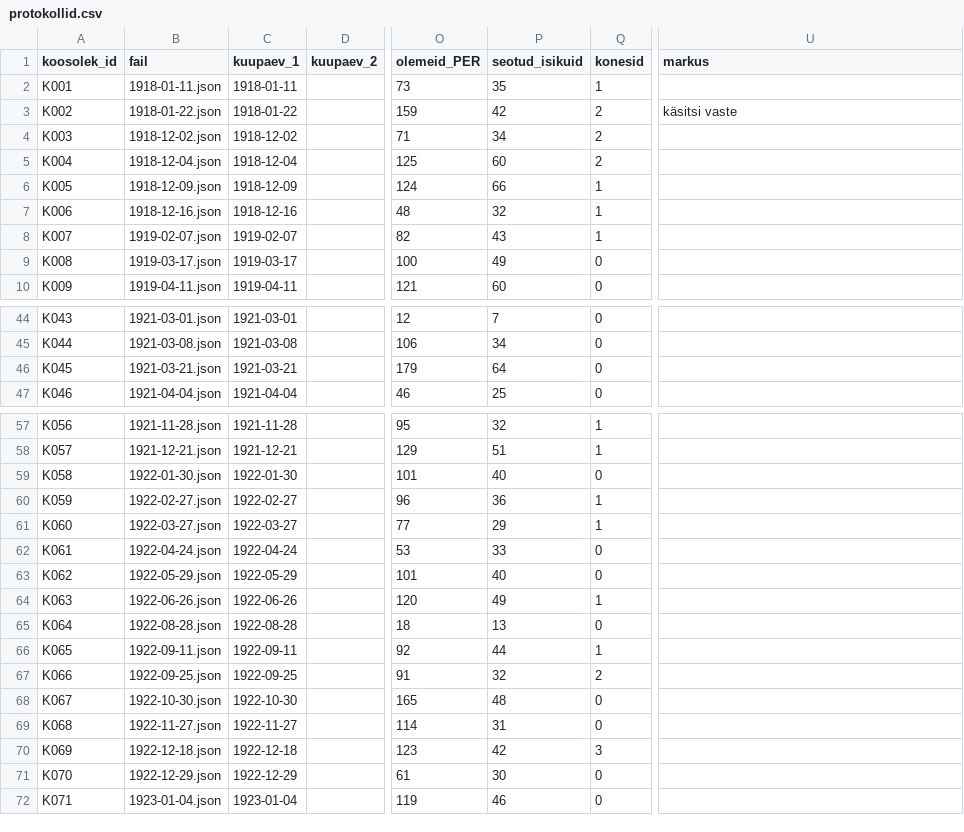
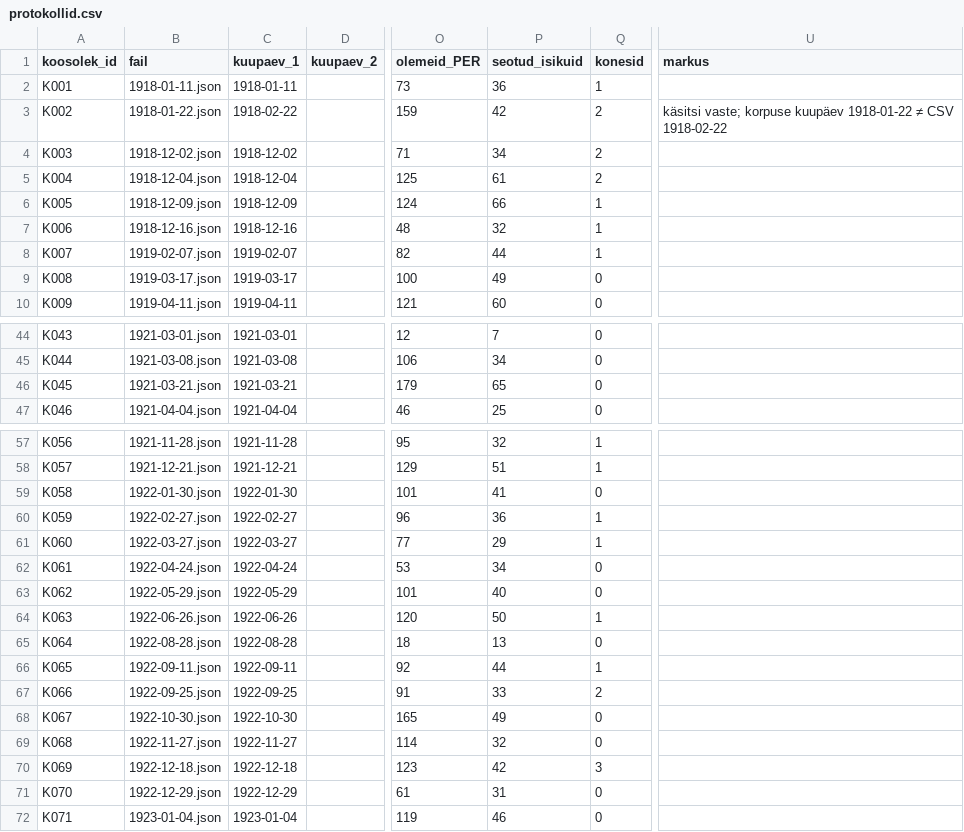
Before and after one commit to ut-history-archaeology/tlv-rakendus, a CSV file: data/protokollid.csv, drawn as a sheet; only a part is shown, gaps mark what is left out; the diff covers the shown part only; the diff names each change by its address in the sheet, - before the commit and + after, or states it on an @@ line.

```diff
--- a/data/protokollid.csv
+++ b/data/protokollid.csv
-P2 (seotud_isikuid): 35
+P2 (seotud_isikuid): 36
-C3 (kuupaev_1): 1918-01-22
+C3 (kuupaev_1): 1918-02-22
-U3 (markus): käsitsi vaste
+U3 (markus): käsitsi vaste; korpuse kuupäev 1918-01-22 ≠ CSV 1918-02-22
-P5 (seotud_isikuid): 60
+P5 (seotud_isikuid): 61
-P8 (seotud_isikuid): 43
+P8 (seotud_isikuid): 44
-P46 (seotud_isikuid): 64
+P46 (seotud_isikuid): 65
-P59 (seotud_isikuid): 40
+P59 (seotud_isikuid): 41
-P62 (seotud_isikuid): 33
+P62 (seotud_isikuid): 34
-P64 (seotud_isikuid): 49
+P64 (seotud_isikuid): 50
-P67 (seotud_isikuid): 32
+P67 (seotud_isikuid): 33
-P68 (seotud_isikuid): 48
+P68 (seotud_isikuid): 49
-P69 (seotud_isikuid): 31
+P69 (seotud_isikuid): 32
-P71 (seotud_isikuid): 30
+P71 (seotud_isikuid): 31
```
Also changed, not shown: 1 edited cell elsewhere in this file, data/protokolli_mainimised.csv, 5 other files.
